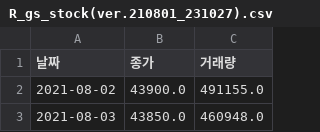
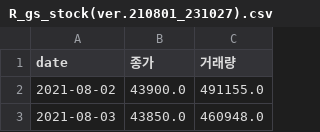
Before and after one commit to yoonandmoon/GS_team, a CSV file: 01pretreatment/csv/stock/R_gs_stock(ver.210801_231027).csv, drawn as a sheet; only a part is shown.

```diff
--- a/01pretreatment/csv/stock/R_gs_stock(ver.210801_231027).csv
+++ b/01pretreatment/csv/stock/R_gs_stock(ver.210801_231027).csv
@@ -1,2 +1,2 @@
-날짜,종가,거래량
+date,종가,거래량
 2021-08-02,43900.0,491155.0
```
Also changed, not shown: 3 other files.
